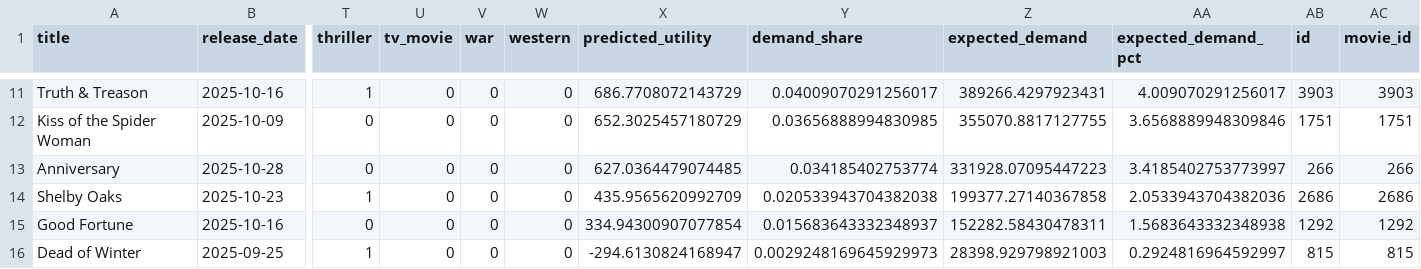
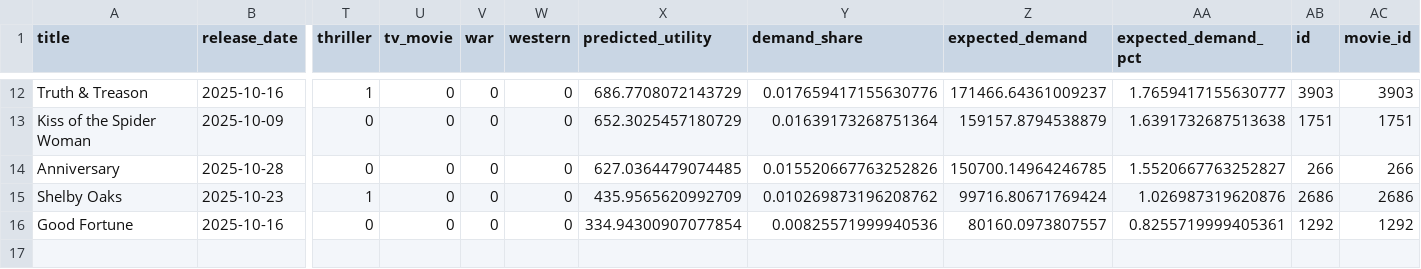
Before and after one commit to skrigel/cinema_by_the_numbers, a CSV file: predictions/results/choice_model_metadata.csv, drawn as a sheet; only a part is shown, gaps mark what is left out; removed rows and columns are numbered as before the commit, all else as after; rows hold the shown columns only; the diff covers the shown part only; the diff names each change by its address in the sheet, - before the commit and + after, or states it on an @@ line.

```diff
--- a/predictions/results/choice_model_metadata.csv
+++ b/predictions/results/choice_model_metadata.csv
-Y12 (demand_share): 0.04009070291256017
+Y12 (demand_share): 0.017659417155630776
-Z12 (expected_demand): 389266.4297923431
+Z12 (expected_demand): 171466.64361009237
-AA12 (expected_demand_pct): 4.009070291256017
+AA12 (expected_demand_pct): 1.7659417155630777
-Y13 (demand_share): 0.03656888994830985
+Y13 (demand_share): 0.01639173268751364
-Z13 (expected_demand): 355070.8817127755
+Z13 (expected_demand): 159157.8794538879
-AA13 (expected_demand_pct): 3.6568889948309846
+AA13 (expected_demand_pct): 1.6391732687513638
-Y14 (demand_share): 0.034185402753774
+Y14 (demand_share): 0.015520667763252826
-Z14 (expected_demand): 331928.07095447223
+Z14 (expected_demand): 150700.14964246785
-AA14 (expected_demand_pct): 3.4185402753773997
+AA14 (expected_demand_pct): 1.5520667763252827
-Y15 (demand_share): 0.020533943704382038
+Y15 (demand_share): 0.010269873196208762
-Z15 (expected_demand): 199377.27140367858
+Z15 (expected_demand): 99716.80671769424
-AA15 (expected_demand_pct): 2.0533943704382036
+AA15 (expected_demand_pct): 1.026987319620876
-Y16 (demand_share): 0.015683643332348937
+Y16 (demand_share): 0.00825571999940536
-Z16 (expected_demand): 152282.58430478311
+Z16 (expected_demand): 80160.0973807557
-AA16 (expected_demand_pct): 1.5683643332348938
+AA16 (expected_demand_pct): 0.8255719999405361
-row 16: Dead of Winter | 2025-09-25 | 1 | 0 | 0 | 0 | -294.6130824168947 | 0.0029248169645929973 | 28398.929798921003 | 0.2924816964592997 | 815 | 815
```
Also changed, not shown: 1 added row and 29 edited cells elsewhere in this file, 4 other files.
